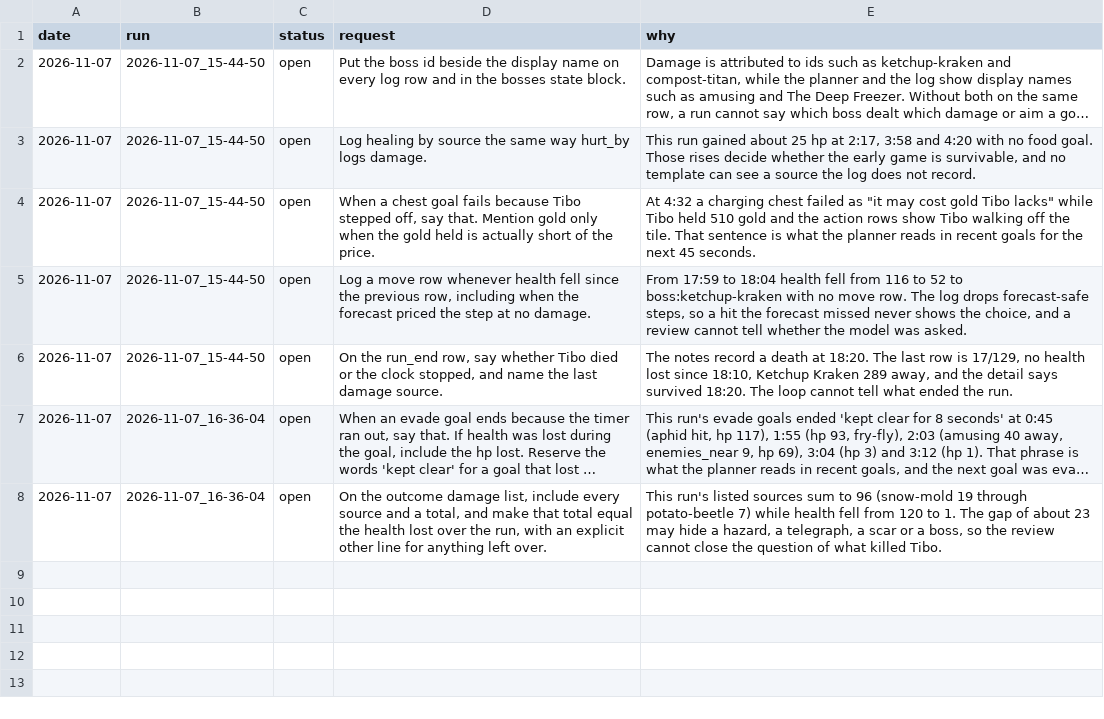
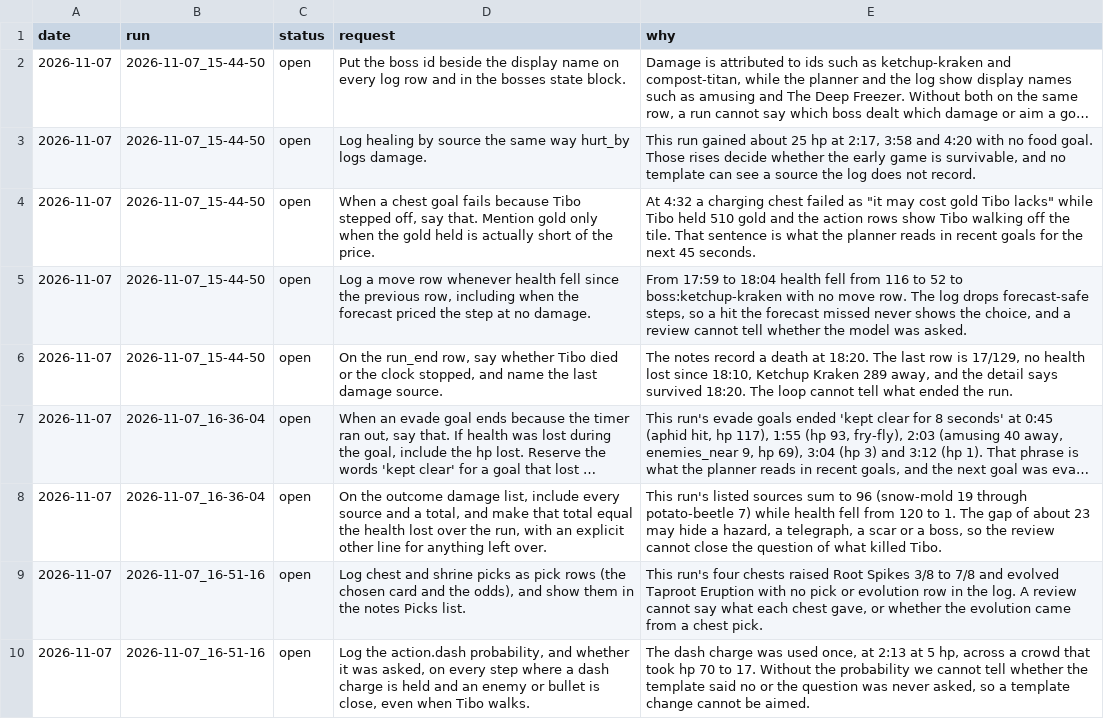
Before and after one commit to smirea/tibobit, a CSV file: gameplay/infrastructure_feedback.csv, drawn as a sheet; long unchanged cells end in ….

```diff
--- a/gameplay/infrastructure_feedback.csv
+++ b/gameplay/infrastructure_feedback.csv
@@ -8 +8,3 @@ date,run,status,request,why
 2026-11-07,2026-11-07_16-36-04,open,"On the outcome damage list, include every source and a total, and make that total equal the health lost over the run, with an explicit other line for anything left over.","This run's listed sources sum to 96 (snow-mold 19 through potato-beetle 7) while health fell from 120 to 1. The gap of about 23 may hide a hazard, a telegraph, a scar or a boss, so the review cannot close the question of what killed Tibo."
+2026-11-07,2026-11-07_16-51-16,open,"Log chest and shrine picks as pick rows (the chosen card and the odds), and show them in the notes Picks list.","This run's four chests raised Root Spikes 3/8 to 7/8 and evolved Taproot Eruption with no pick or evolution row in the log. A review cannot say what each chest gave, or whether the evolution came from a chest pick."
+2026-11-07,2026-11-07_16-51-16,open,"Log the action.dash probability, and whether it was asked, on every step where a dash charge is held and an enemy or bullet is close, even when Tibo walks.","The dash charge was used once, at 2:13 at 5 hp, across a crowd that took hp 70 to 17. Without the probability we cannot tell whether the template said no or the question was never asked, so a template change cannot be aimed."
```
Also changed, not shown: gameplay/beliefs.csv, 3 other files.
